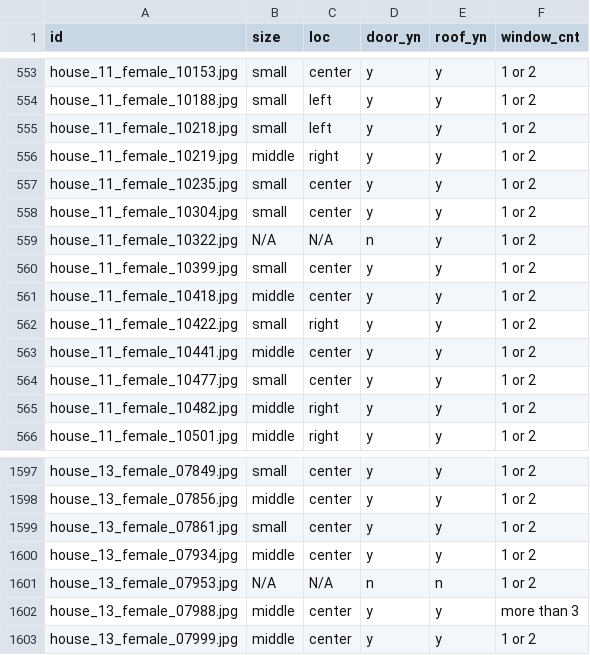
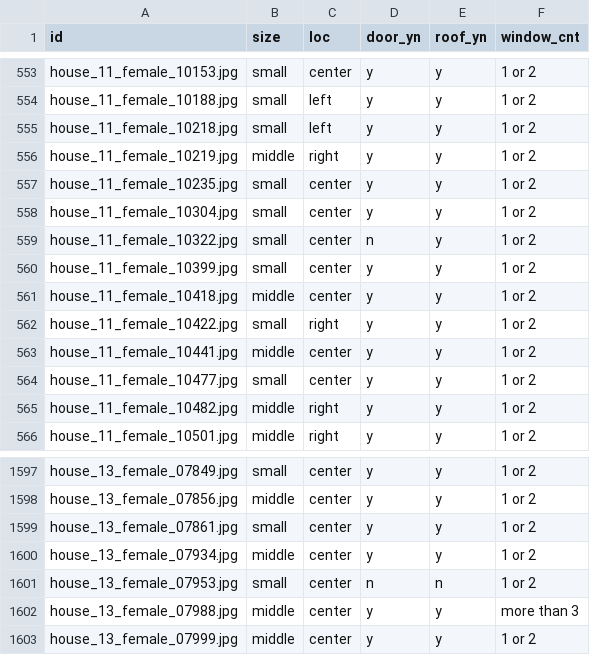
Before and after one commit to alscom27/HTP-Project, a CSV file: labeling_result/house_labeling_result.csv, drawn as a sheet; only a part is shown, gaps mark what is left out.

```diff
--- a/labeling_result/house_labeling_result.csv
+++ b/labeling_result/house_labeling_result.csv
@@ -558,3 +558,3 @@ house_11_female_10235.jpg,small,center,y,y,1 or 2
 house_11_female_10304.jpg,small,center,y,y,1 or 2
-house_11_female_10322.jpg,N/A,N/A,n,y,1 or 2
+house_11_female_10322.jpg,small,center,n,y,1 or 2
 house_11_female_10399.jpg,small,center,y,y,1 or 2
@@ -1600,3 +1600,3 @@ house_13_female_07861.jpg,small,center,y,y,1 or 2
 house_13_female_07934.jpg,middle,center,y,y,1 or 2
-house_13_female_07953.jpg,N/A,N/A,n,n,1 or 2
+house_13_female_07953.jpg,small,center,n,n,1 or 2
 house_13_female_07988.jpg,middle,center,y,y,more than 3
```
Also changed, not shown: 2 other files.
